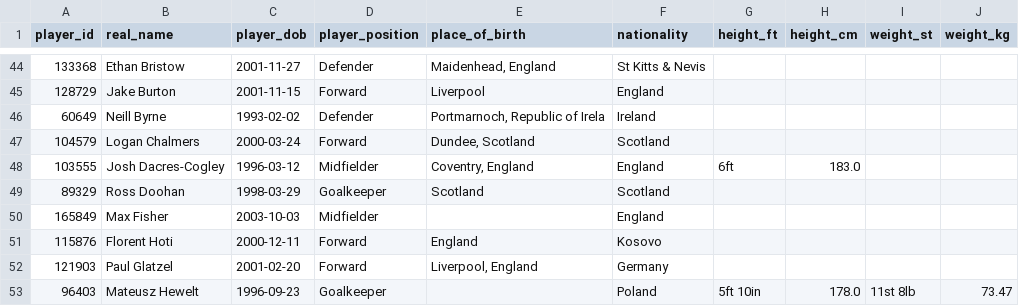
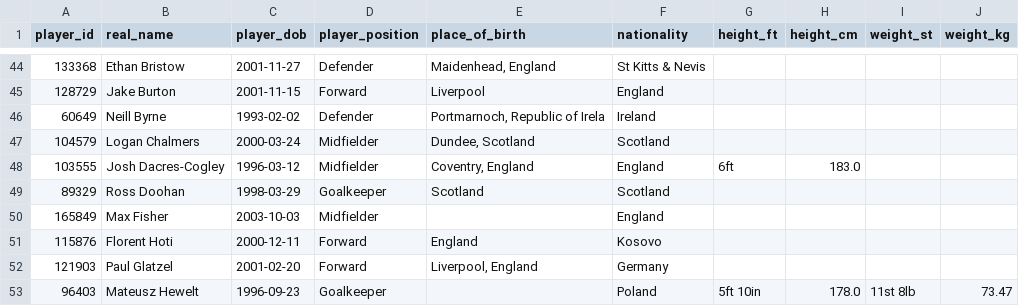
Before and after one commit to petebrown/scrape-player-info, a CSV file: data/player-info.csv, drawn as a sheet; only a part is shown, gaps mark what is left out.

```diff
--- a/data/player-info.csv
+++ b/data/player-info.csv
@@ -46,3 +46,3 @@ player_id,real_name,player_dob,player_position,place_of_birth,nationality,height
 60649,Neill Byrne,1993-02-02,Defender,"Portmarnoch, Republic of Irela",Ireland,,,,
-104579,Logan Chalmers,2000-03-24,Forward,"Dundee, Scotland",Scotland,,,,
+104579,Logan Chalmers,2000-03-24,Midfielder,"Dundee, Scotland",Scotland,,,,
 103555,Josh Dacres-Cogley,1996-03-12,Midfielder,"Coventry, England",England,6ft,183.0,,
```
